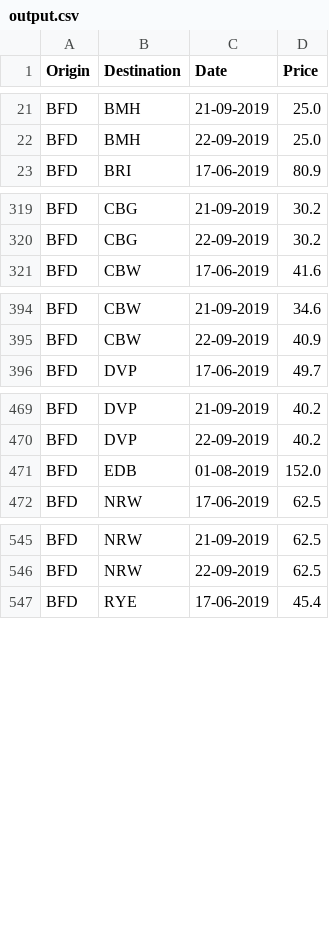
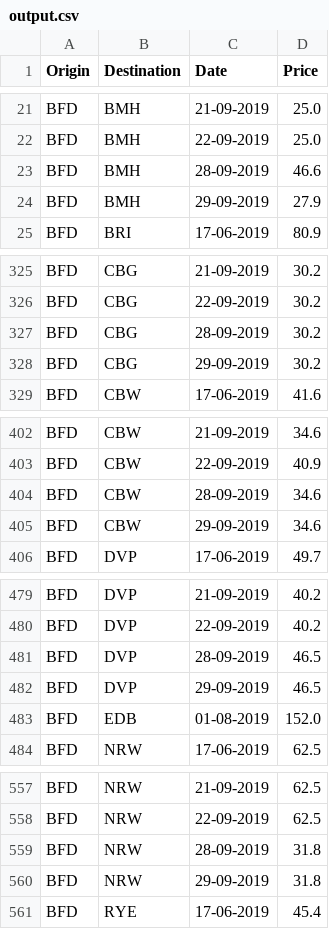
Before and after one commit to nsal/ntrain, a CSV file: output.csv, drawn as a sheet; only a part is shown, gaps mark what is left out; the diff covers the shown part only.

```diff
--- a/output.csv
+++ b/output.csv
@@ -22,2 +22,4 @@ BFD,BMH,21-09-2019,25.0
 BFD,BMH,22-09-2019,25.0
+BFD,BMH,28-09-2019,46.6
+BFD,BMH,29-09-2019,27.9
 BFD,BRI,17-06-2019,80.9
@@ -320,2 +326,4 @@ BFD,CBG,21-09-2019,30.2
 BFD,CBG,22-09-2019,30.2
+BFD,CBG,28-09-2019,30.2
+BFD,CBG,29-09-2019,30.2
 BFD,CBW,17-06-2019,41.6
@@ -395,2 +403,4 @@ BFD,CBW,21-09-2019,34.6
 BFD,CBW,22-09-2019,40.9
+BFD,CBW,28-09-2019,34.6
+BFD,CBW,29-09-2019,34.6
 BFD,DVP,17-06-2019,49.7
@@ -470,2 +480,4 @@ BFD,DVP,21-09-2019,40.2
 BFD,DVP,22-09-2019,40.2
+BFD,DVP,28-09-2019,46.5
+BFD,DVP,29-09-2019,46.5
 BFD,EDB,01-08-2019,152.0
@@ -546,2 +558,4 @@ BFD,NRW,21-09-2019,62.5
 BFD,NRW,22-09-2019,62.5
+BFD,NRW,28-09-2019,31.8
+BFD,NRW,29-09-2019,31.8
 BFD,RYE,17-06-2019,45.4
```
Also changed, not shown: 8 added rows and 27 edited cells elsewhere in this file, output2.csv, 1 other file.
